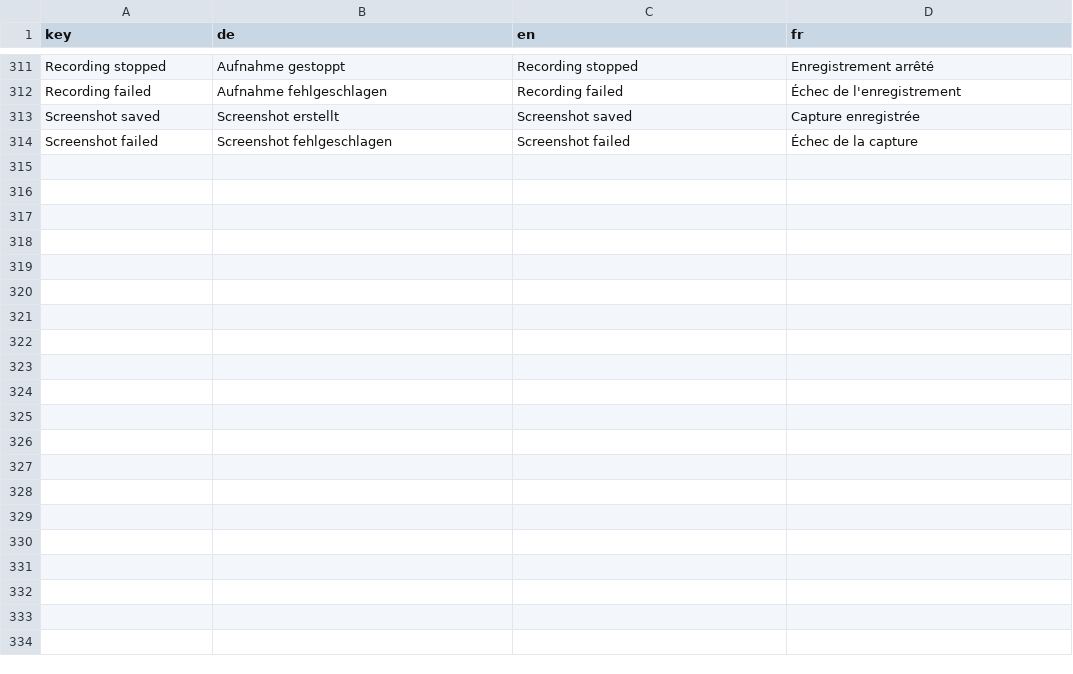
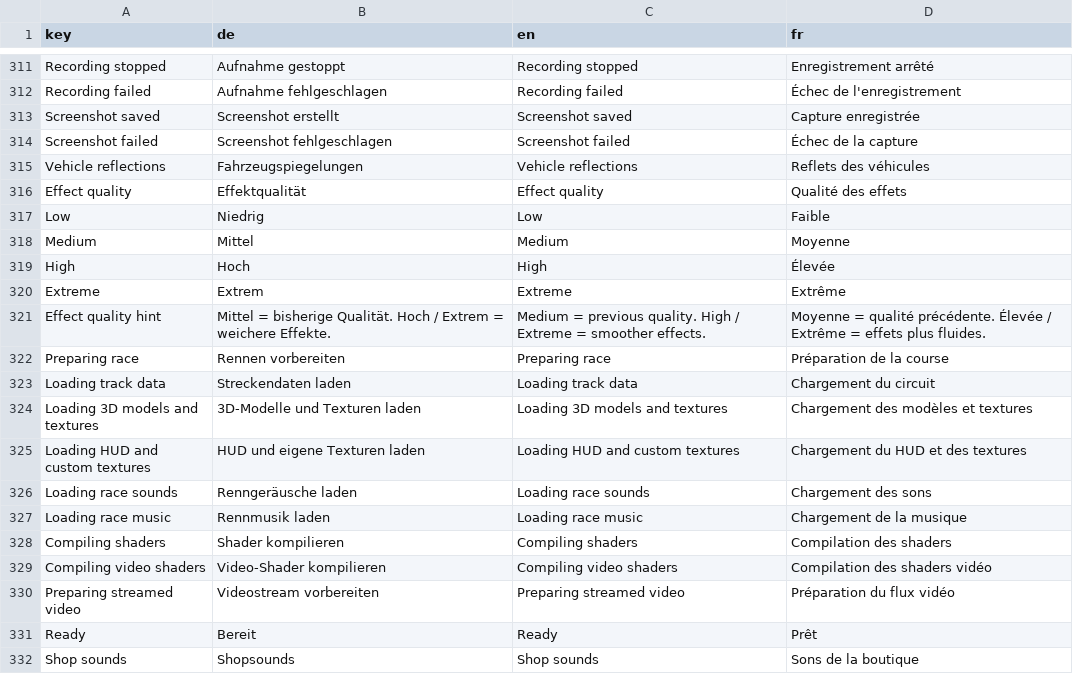
Before and after one commit to nex86/openmr2, a TSV file: localization.tsv, drawn as a sheet; only a part is shown, gaps mark what is left out; the diff names each change by its address in the sheet, - before the commit and + after, or states it on an @@ line.

Commit message:
Prepare race resources and add Revived reflection and effect quality controls

```diff
--- a/localization.tsv
+++ b/localization.tsv
+row 315: Vehicle reflections | Fahrzeugspiegelungen | Vehicle reflections | Reflets des véhicules
+row 316: Effect quality | Effektqualität | Effect quality | Qualité des effets
+row 317: Low | Niedrig | Low | Faible
+row 318: Medium | Mittel | Medium | Moyenne
+row 319: High | Hoch | High | Élevée
+row 320: Extreme | Extrem | Extreme | Extrême
+row 321: Effect quality hint | Mittel = bisherige Qualität. Hoch / Extrem = weichere Effekte. | Medium = previous quality. High / Extreme = smoother effects. | Moyenne = qualité précédente. Élevée / Extrême = effets plus fluides.
+row 322: Preparing race | Rennen vorbereiten | Preparing race | Préparation de la course
+row 323: Loading track data | Streckendaten laden | Loading track data | Chargement du circuit
+row 324: Loading 3D models and textures | 3D-Modelle und Texturen laden | Loading 3D models and textures | Chargement des modèles et textures
+row 325: Loading HUD and custom textures | HUD und eigene Texturen laden | Loading HUD and custom textures | Chargement du HUD et des textures
+row 326: Loading race sounds | Renngeräusche laden | Loading race sounds | Chargement des sons
+row 327: Loading race music | Rennmusik laden | Loading race music | Chargement de la musique
+row 328: Compiling shaders | Shader kompilieren | Compiling shaders | Compilation des shaders
+row 329: Compiling video shaders | Video-Shader kompilieren | Compiling video shaders | Compilation des shaders vidéo
+row 330: Preparing streamed video | Videostream vorbereiten | Preparing streamed video | Préparation du flux vidéo
+row 331: Ready | Bereit | Ready | Prêt
+row 332: Shop sounds | Shopsounds | Shop sounds | Sons de la boutique
```
Also changed, not shown: 35 other files.
